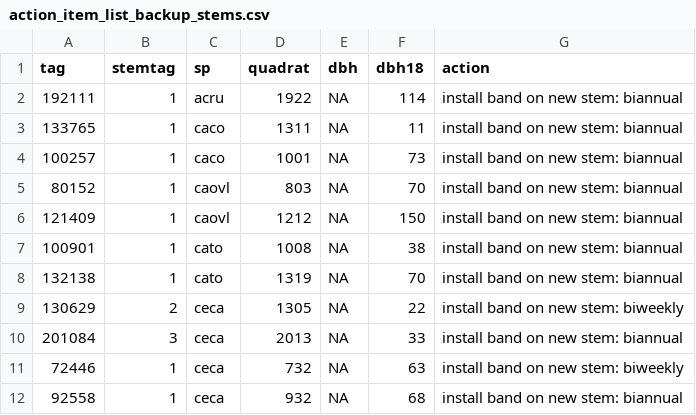
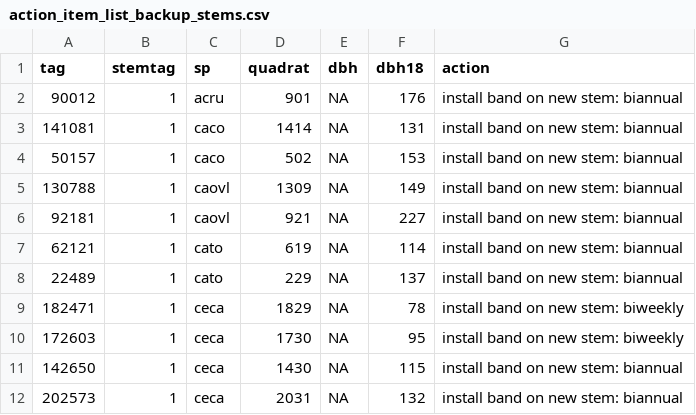
Before and after one commit to SCBI-ForestGEO/Dendrobands, a CSV file: resources/raw_data/2021/identifying_stems_with_issues/action_item_list_backup_stems.csv, drawn as a sheet; only a part is shown; the diff covers the shown part only.

```diff
--- a/resources/raw_data/2021/identifying_stems_with_issues/action_item_list_backup_stems.csv
+++ b/resources/raw_data/2021/identifying_stems_with_issues/action_item_list_backup_stems.csv
@@ -1,12 +1,12 @@
 tag,stemtag,sp,quadrat,dbh,dbh18,action
-192111,1,acru,1922,NA,114,install band on new stem: biannual
-133765,1,caco,1311,NA,11,install band on new stem: biannual
-100257,1,caco,1001,NA,73,install band on new stem: biannual
-80152,1,caovl,803,NA,70,install band on new stem: biannual
-121409,1,caovl,1212,NA,150,install band on new stem: biannual
-100901,1,cato,1008,NA,38,install band on new stem: biannual
-132138,1,cato,1319,NA,70,install band on new stem: biannual
-130629,2,ceca,1305,NA,22,install band on new stem: biweekly
-201084,3,ceca,2013,NA,33,install band on new stem: biannual
-72446,1,ceca,732,NA,63,install band on new stem: biweekly
-92558,1,ceca,932,NA,68,install band on new stem: biannual
+90012,1,acru,901,NA,176,install band on new stem: biannual
+141081,1,caco,1414,NA,131,install band on new stem: biannual
+50157,1,caco,502,NA,153,install band on new stem: biannual
+130788,1,caovl,1309,NA,149,install band on new stem: biannual
+92181,1,caovl,921,NA,227,install band on new stem: biannual
+62121,1,cato,619,NA,114,install band on new stem: biannual
+22489,1,cato,229,NA,137,install band on new stem: biannual
+182471,1,ceca,1829,NA,78,install band on new stem: biweekly
+172603,1,ceca,1730,NA,95,install band on new stem: biweekly
+142650,1,ceca,1430,NA,115,install band on new stem: biannual
+202573,1,ceca,2031,NA,132,install band on new stem: biannual
```
Also changed, not shown: 4 added rows, 4 removed rows and 15 edited cells elsewhere in this file, resources/raw_data/2021/identifying_stems_with_issues/action_item_list.csv, 1 other file.
